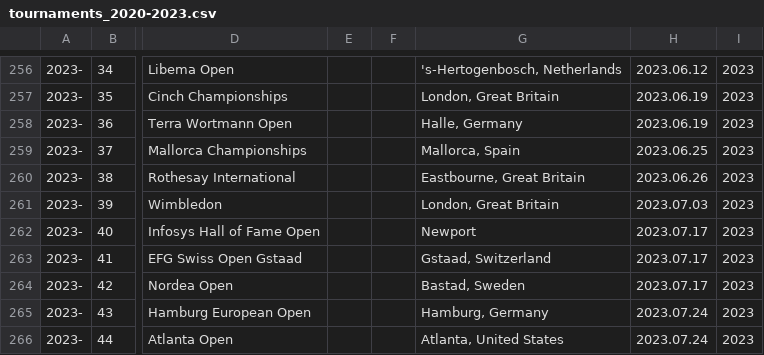
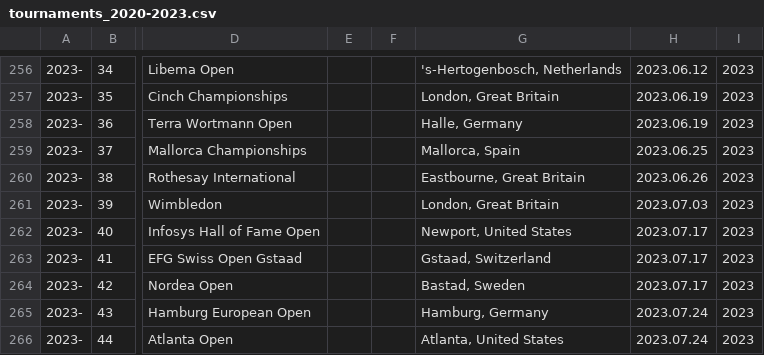
Before and after one commit to armstjc/atp-world-tour-tennis-data, a CSV file: csv/1_tournaments/tournaments_2020-2023.csv, drawn as a sheet; only a part is shown, gaps mark what is left out; the diff names each change by its address in the sheet, - before the commit and + after, or states it on an @@ line.

```diff
--- a/csv/1_tournaments/tournaments_2020-2023.csv
+++ b/csv/1_tournaments/tournaments_2020-2023.csv
-G262: Newport
+G262: Newport, United States
```
